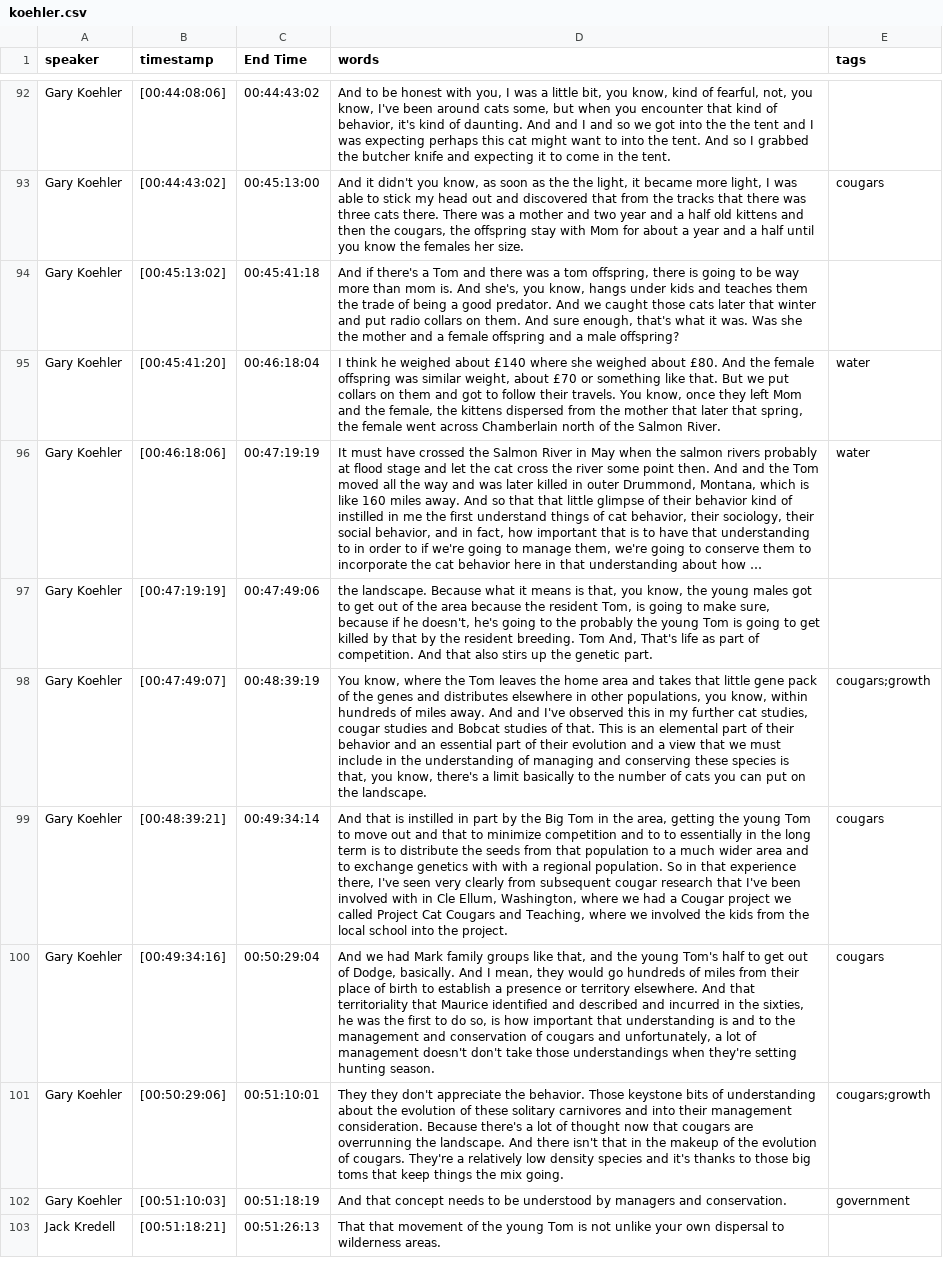
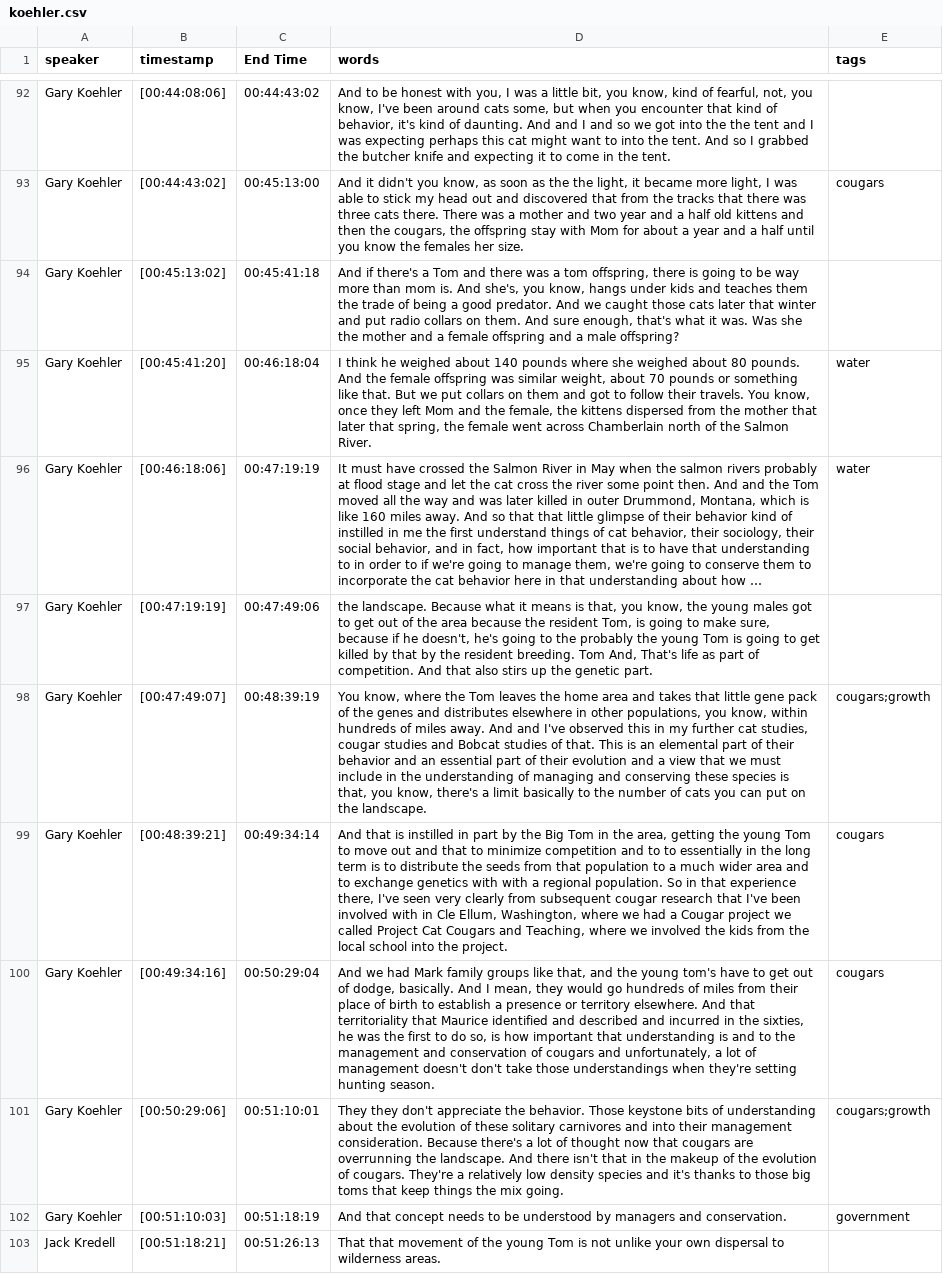
Before and after one commit to thecdil/taylor-archive, a CSV file: _data/transcripts/koehler.csv, drawn as a sheet; only a part is shown, gaps mark what is left out; long unchanged cells end in …; the diff covers the shown part only; the diff names each change by its address in the sheet, - before the commit and + after, or states it on an @@ line.

Commit message:
koehler, ladino and pope transcript copyedit

```diff
--- a/_data/transcripts/koehler.csv
+++ b/_data/transcripts/koehler.csv
-D95 (words): …weighed about £140 where she weighed about £80. And the female offspring was similar weight, about £70 or something…
+D95 (words): …weighed about 140 pounds where she weighed about 80 pounds. And the female offspring was similar weight, about 70 pounds or something…
-D100 (words): …the young Tom's half to get out of Dodge, basically. And…
+D100 (words): …the young tom's have to get out of dodge, basically. And…
```
Also changed, not shown: 8 edited cells elsewhere in this file, _data/transcripts/ladino.csv, _data/transcripts/pope.csv.
